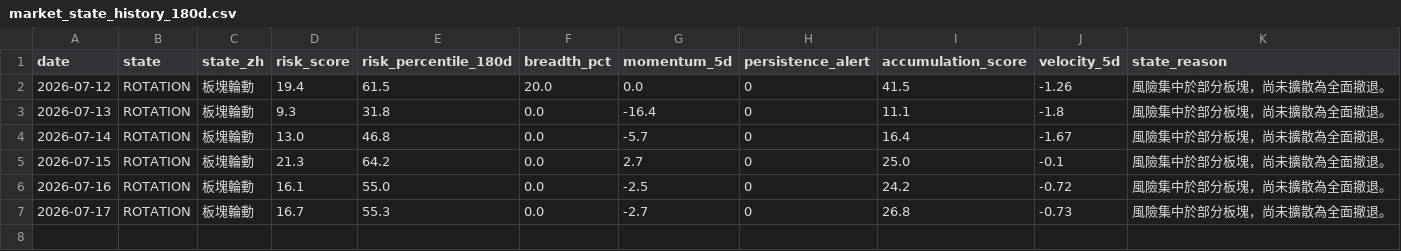
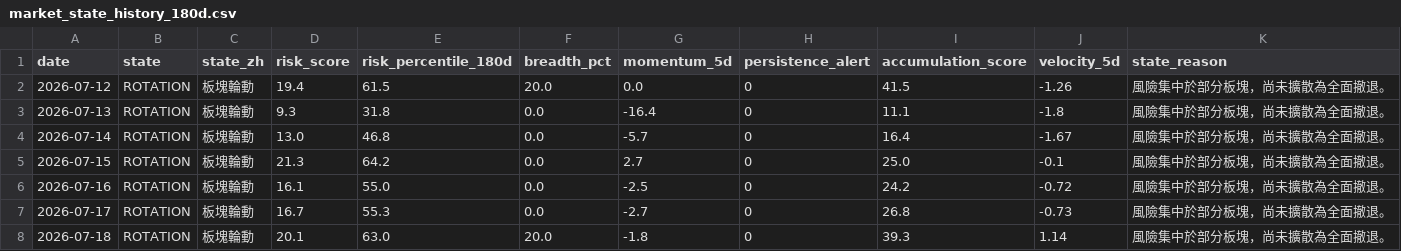
Before and after one commit to stutjeff/pios-capital-flow-engine, a CSV file: data/market_state_history_180d.csv, drawn as a sheet.

```diff
--- a/data/market_state_history_180d.csv
+++ b/data/market_state_history_180d.csv
@@ -7 +7,2 @@ date,state,state_zh,risk_score,risk_percentile_180d,breadth_pct,momentum_5d,pers
 2026-07-17,ROTATION,板塊輪動,16.7,55.3,0.0,-2.7,0,26.8,-0.73,風險集中於部分板塊，尚未擴散為全面撤退。
+2026-07-18,ROTATION,板塊輪動,20.1,63.0,20.0,-1.8,0,39.3,1.14,風險集中於部分板塊，尚未擴散為全面撤退。
```
Also changed, not shown: data/capital_flow_timeseries_180d.csv, data/factor_analysis.csv, 4 other files.
